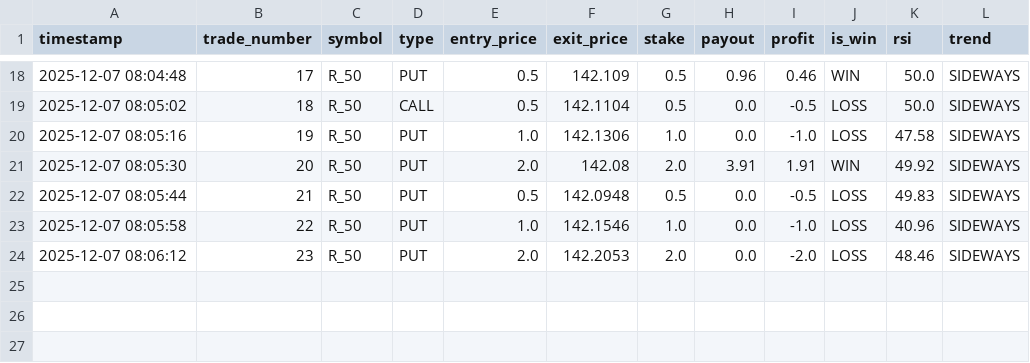
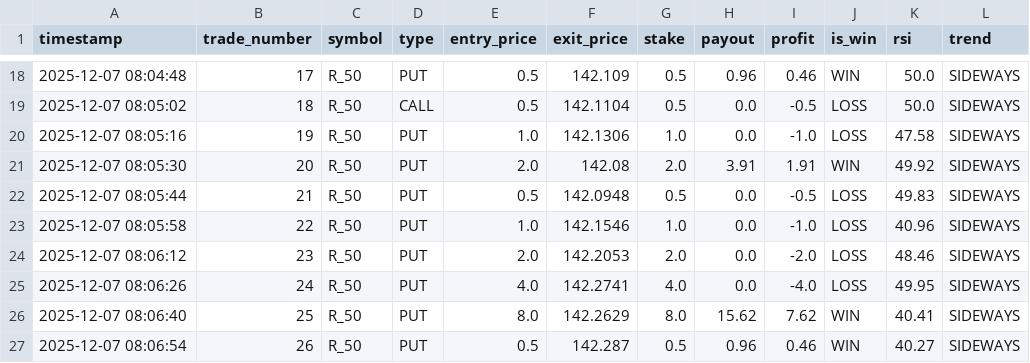
Before and after one commit to Dzakiart19/Trade-otomatis-deriv-v2, a CSV file: logs/trades_20251207.csv, drawn as a sheet; only a part is shown, gaps mark what is left out.

```diff
--- a/logs/trades_20251207.csv
+++ b/logs/trades_20251207.csv
@@ -24 +24,4 @@ timestamp,trade_number,symbol,type,entry_price,exit_price,stake,payout,profit,is
 2025-12-07 08:06:12,23,R_50,PUT,2.0,142.2053,2.0,0.0,-2.0,LOSS,48.46,SIDEWAYS
+2025-12-07 08:06:26,24,R_50,PUT,4.0,142.2741,4.0,0.0,-4.0,LOSS,49.95,SIDEWAYS
+2025-12-07 08:06:40,25,R_50,PUT,8.0,142.2629,8.0,15.62,7.62,WIN,40.41,SIDEWAYS
+2025-12-07 08:06:54,26,R_50,PUT,0.5,142.287,0.5,0.96,0.46,WIN,40.27,SIDEWAYS
```
Also changed, not shown: 1 other file.
